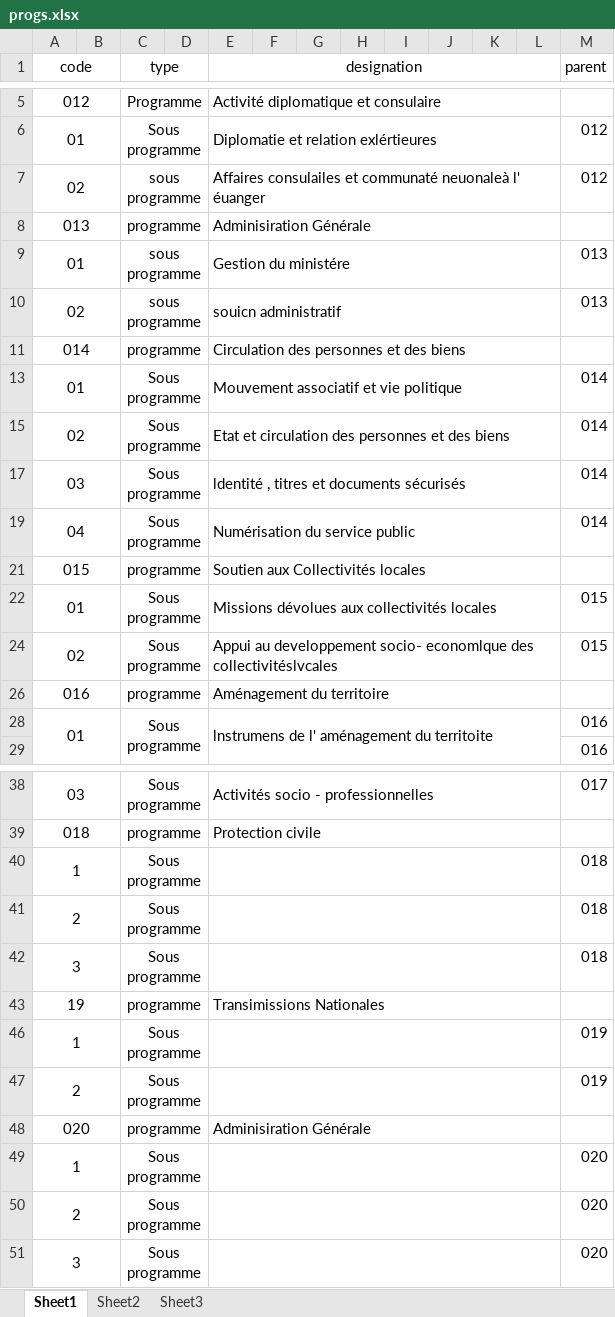
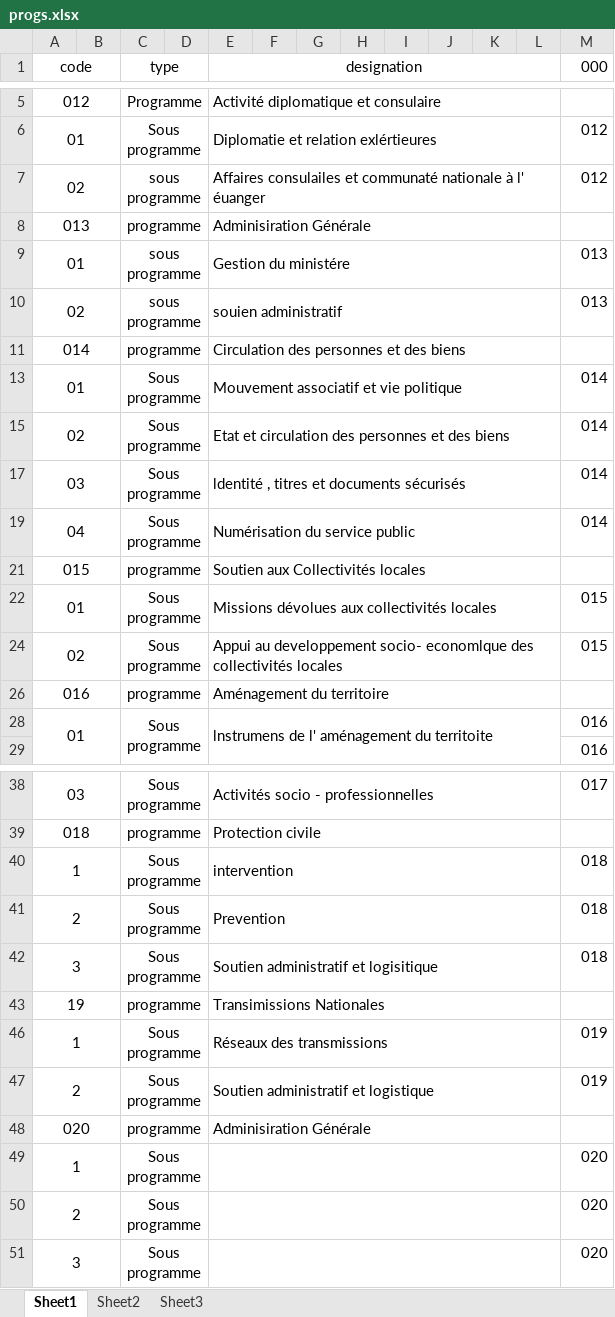
Before and after one commit to iatarien/LGCE, an Excel workbook: progs.xlsx, sheet Sheet1, drawn as a sheet; only a part is shown, gaps mark what is left out; values as stored, in another font and other column widths than the file's, no borders; the diff names each change by its address in the sheet, - before the commit and + after, or states it on an @@ line.

Commit message:
commit progs

```diff
--- a/progs.xlsx (sheet Sheet1)
+++ b/progs.xlsx (sheet Sheet1)
-M1: parent
+M1: 000
-E7 (designation): …et communaté neuonaleà l' éuanger
+E7 (designation): …et communaté nationale à l' éuanger
-E10 (designation): souicn administratif
+E10 (designation): souien administratif
-E24 (designation): …economlque des collectivitéslvcales
+E24 (designation): …economlque des collectivités locales
-E40 (designation): (empty)
+E40 (designation): intervention
-E41 (designation): (empty)
+E41 (designation): Prevention
-E42 (designation): (empty)
+E42 (designation): Soutien administratif et logisitique
-E46 (designation): (empty)
+E46 (designation): Réseaux des transmissions
-E47 (designation): (empty)
+E47 (designation): Soutien administratif et logistique
```
